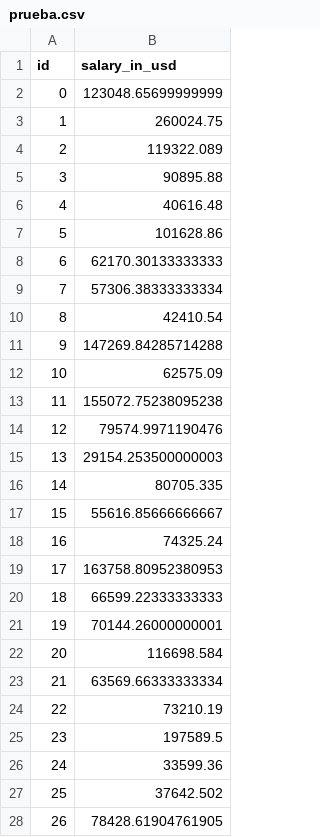
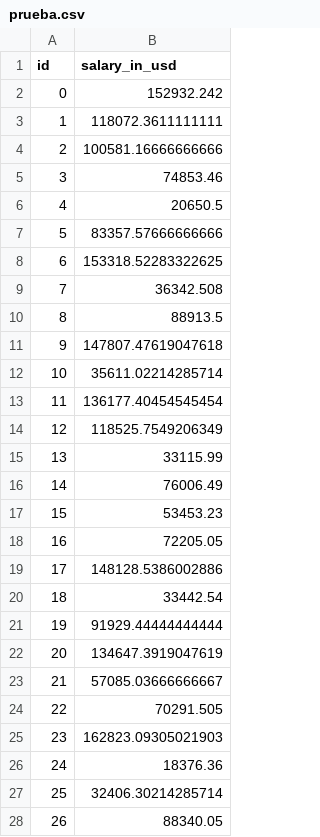
Before and after one commit to OrianAmpuero/Kaggle_Competition, a CSV file: data/prueba.csv, drawn as a sheet; only a part is shown; the diff covers the shown part only.

```diff
--- a/data/prueba.csv
+++ b/data/prueba.csv
@@ -1,28 +1,28 @@
 id,salary_in_usd
-0,123048.65699999999
-1,260024.75
-2,119322.089
-3,90895.88
-4,40616.48
-5,101628.86
-6,62170.30133333333
-7,57306.38333333334
-8,42410.54
-9,147269.84285714288
-10,62575.09
-11,155072.75238095238
-12,79574.9971190476
-13,29154.253500000003
-14,80705.335
-15,55616.85666666667
-16,74325.24
-17,163758.80952380953
-18,66599.22333333333
-19,70144.26000000001
-20,116698.584
-21,63569.66333333334
-22,73210.19
-23,197589.5
-24,33599.36
-25,37642.502
-26,78428.61904761905
+0,152932.242
+1,118072.3611111111
+2,100581.16666666666
+3,74853.46
+4,20650.5
+5,83357.57666666666
+6,153318.52283322625
+7,36342.508
+8,88913.5
+9,147807.47619047618
+10,35611.02214285714
+11,136177.40454545454
+12,118525.7549206349
+13,33115.99
+14,76006.49
+15,53453.23
+16,72205.05
+17,148128.5386002886
+18,33442.54
+19,91929.44444444444
+20,134647.3919047619
+21,57085.03666666667
+22,70291.505
+23,162823.09305021903
+24,18376.36
+25,32406.30214285714
+26,88340.05
```
Also changed, not shown: 80 edited cells elsewhere in this file, 8 other files.
